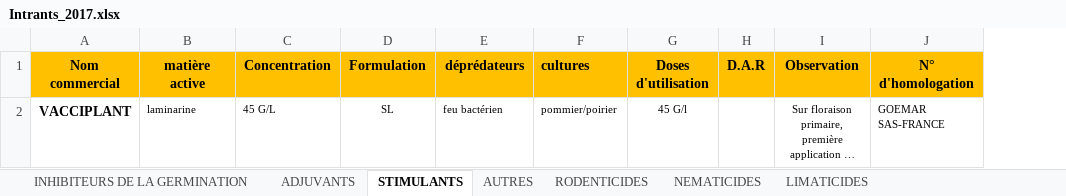
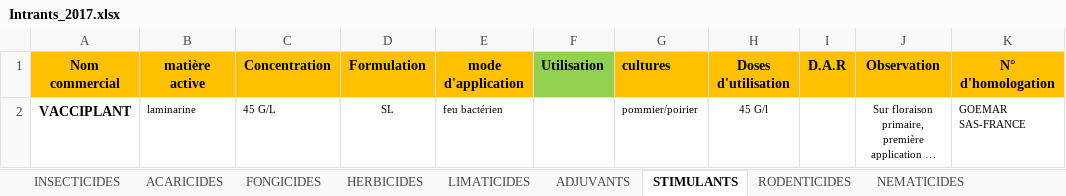
Before and after one commit to kazi94/i-farm, an Excel workbook: storage/app/Intrants_2017.xlsx, sheet STIMULANTS, drawn as a sheet; only a part is shown; long unchanged cells end in …; values as stored, in another font and other column widths than the file's, no borders; the diff names each change by its address in the sheet, - before the commit and + after, or states it on an @@ line.

```diff
--- a/storage/app/Intrants_2017.xlsx (sheet STIMULANTS)
+++ b/storage/app/Intrants_2017.xlsx (sheet STIMULANTS)
@@ sheet tab order changed: INSECTICIDES | ACARICIDES | FONGICIDES | HERBICIDES | LIMATICIDES | ADJUVANTS | STIMULANTS | RODENTICIDES | NEMATICIDES @@
+column F (Utilisation), empty
-E1: déprédateurs
+E1: mode d'application
```
Also changed, not shown: sheet ACARICIDES, sheet HERBICIDES, sheet ADJUVANTS, sheet FONGICIDES, 22 other files.
